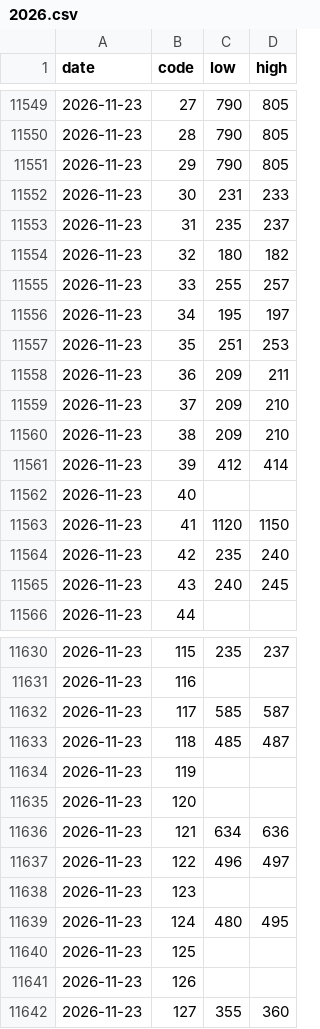
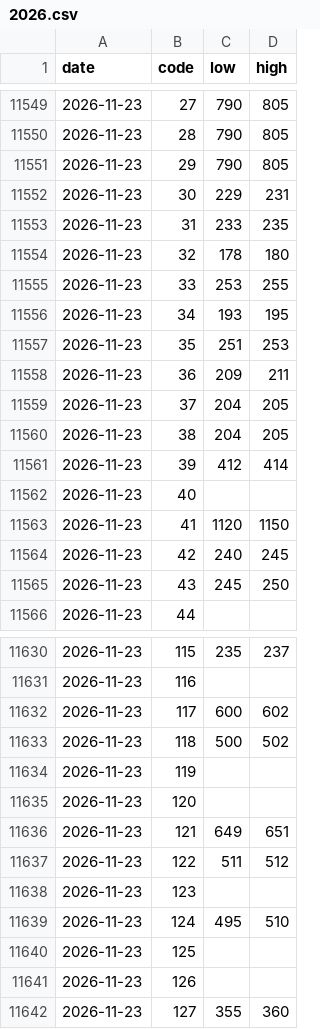
Before and after one commit to a1oysio/datini, a CSV file: dataset/verona/prices/2026.csv, drawn as a sheet; only a part is shown, gaps mark what is left out; the diff covers the shown part only.

```diff
--- a/dataset/verona/prices/2026.csv
+++ b/dataset/verona/prices/2026.csv
@@ -11551,11 +11551,11 @@ date,code,low,high
 2026-11-23,29,790,805
-2026-11-23,30,231,233
-2026-11-23,31,235,237
-2026-11-23,32,180,182
-2026-11-23,33,255,257
-2026-11-23,34,195,197
+2026-11-23,30,229,231
+2026-11-23,31,233,235
+2026-11-23,32,178,180
+2026-11-23,33,253,255
+2026-11-23,34,193,195
 2026-11-23,35,251,253
 2026-11-23,36,209,211
-2026-11-23,37,209,210
-2026-11-23,38,209,210
+2026-11-23,37,204,205
+2026-11-23,38,204,205
 2026-11-23,39,412,414
@@ -11563,4 +11563,4 @@ date,code,low,high
 2026-11-23,41,1120,1150
-2026-11-23,42,235,240
-2026-11-23,43,240,245
+2026-11-23,42,240,245
+2026-11-23,43,245,250
 2026-11-23,44,,
@@ -11631,10 +11631,10 @@ date,code,low,high
 2026-11-23,116,,
-2026-11-23,117,585,587
-2026-11-23,118,485,487
+2026-11-23,117,600,602
+2026-11-23,118,500,502
 2026-11-23,119,,
 2026-11-23,120,,
-2026-11-23,121,634,636
-2026-11-23,122,496,497
+2026-11-23,121,649,651
+2026-11-23,122,511,512
 2026-11-23,123,,
-2026-11-23,124,480,495
+2026-11-23,124,495,510
 2026-11-23,125,,
```
Also changed, not shown: 55 edited cells elsewhere in this file, dataset/verona/revisions.csv, 1 other file.
